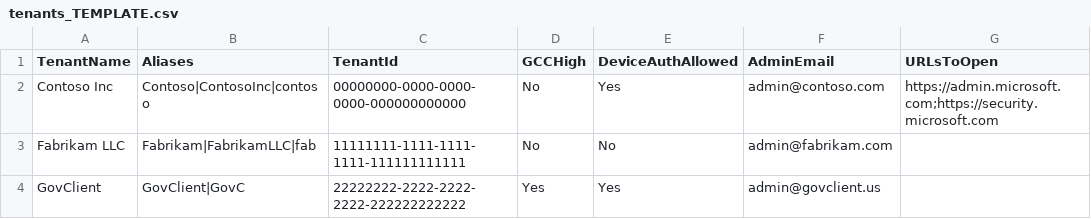
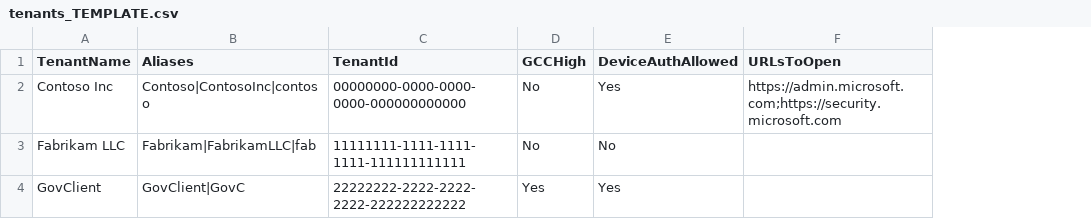
Before and after one commit to DrollRobot/M365IncidentResponseTools, a CSV file: tenants_TEMPLATE.csv, drawn as a sheet; the diff names each change by its address in the sheet, - before the commit and + after, or states it on an @@ line.

Commit message:
Updated Request- functions to common standard. Simplified playbook to import all globals. Added get-tenantinfo. Updated Show-serviceprincipals to use data from get-tenantinfo. Updated Get-EntraAuditLogs to common standard.

```diff
--- a/tenants_TEMPLATE.csv
+++ b/tenants_TEMPLATE.csv
-column F (AdminEmail), rows 2-4: admin@contoso.com | admin@fabrikam.com | admin@govclient.us
```
Also changed, not shown: 41 other files.
